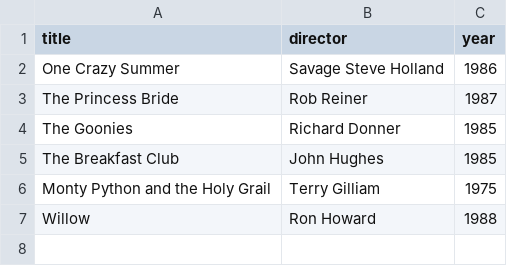
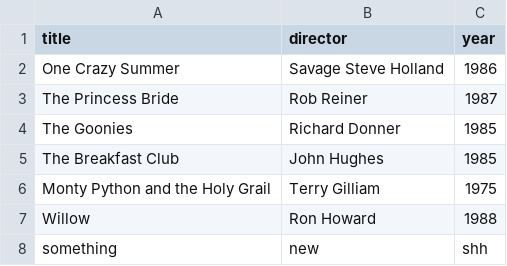
Before and after one commit to Cr1msonCh4os/webflyx, a CSV file: classics.csv, drawn as a sheet; the diff names each change by its address in the sheet, - before the commit and + after, or states it on an @@ line.

Commit message:
J: Update classics.csv

```diff
--- a/classics.csv
+++ b/classics.csv
+row 8: something | new | shh
```
